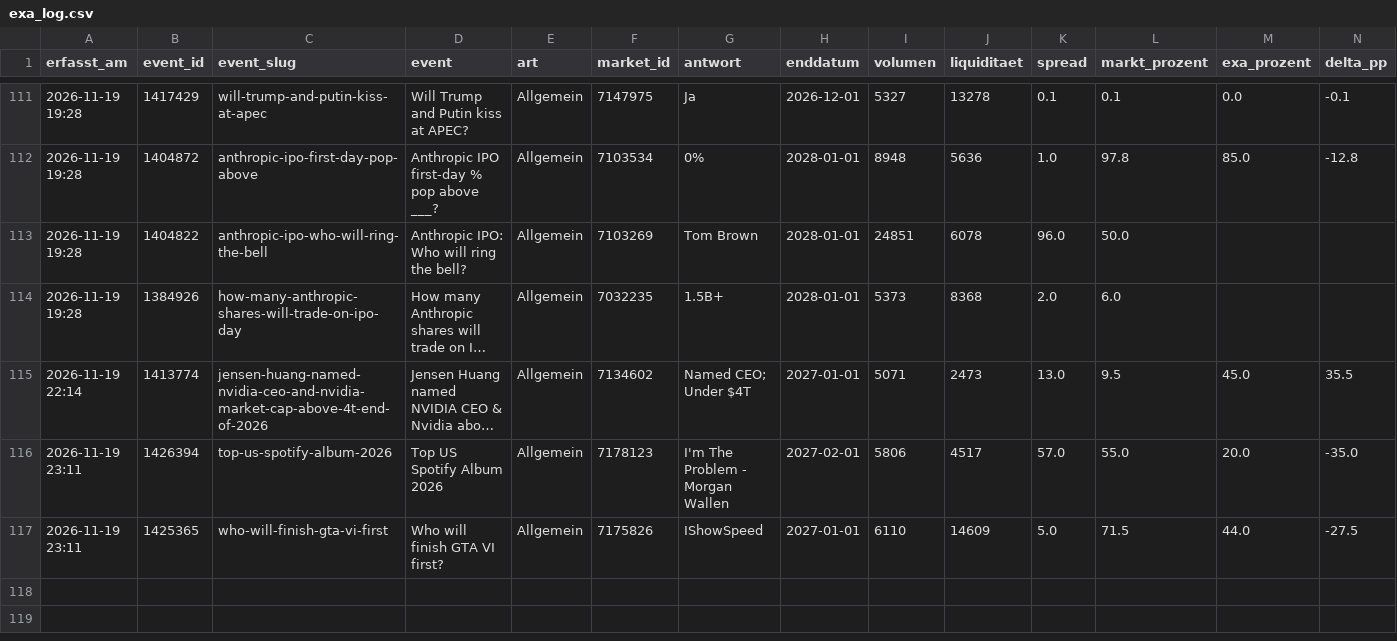
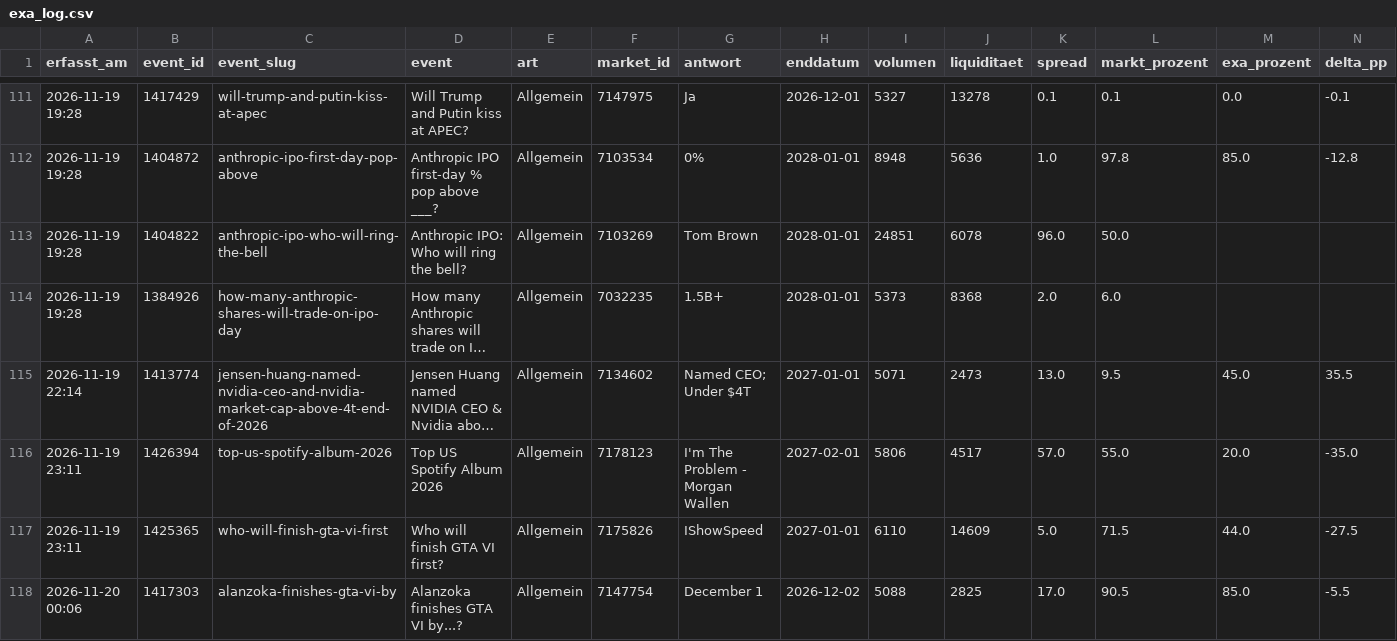
Before and after one commit to Fluc10/polymarket-scanner, a CSV file: data/exa_log.csv, drawn as a sheet; only a part is shown, gaps mark what is left out; long unchanged cells end in …; rows hold the shown columns only; the diff names each change by its address in the sheet, - before the commit and + after, or states it on an @@ line.

```diff
--- a/data/exa_log.csv
+++ b/data/exa_log.csv
+row 118: 2026-11-20 00:06 | 1417303 | alanzoka-finishes-gta-vi-by | Alanzoka finishes GTA VI by...? | Allgemein | 7147754 | December 1 | 2026-12-02 | 5088 | 2825 | 17.0 | 90.5 | 85.0 | -5.5
```
